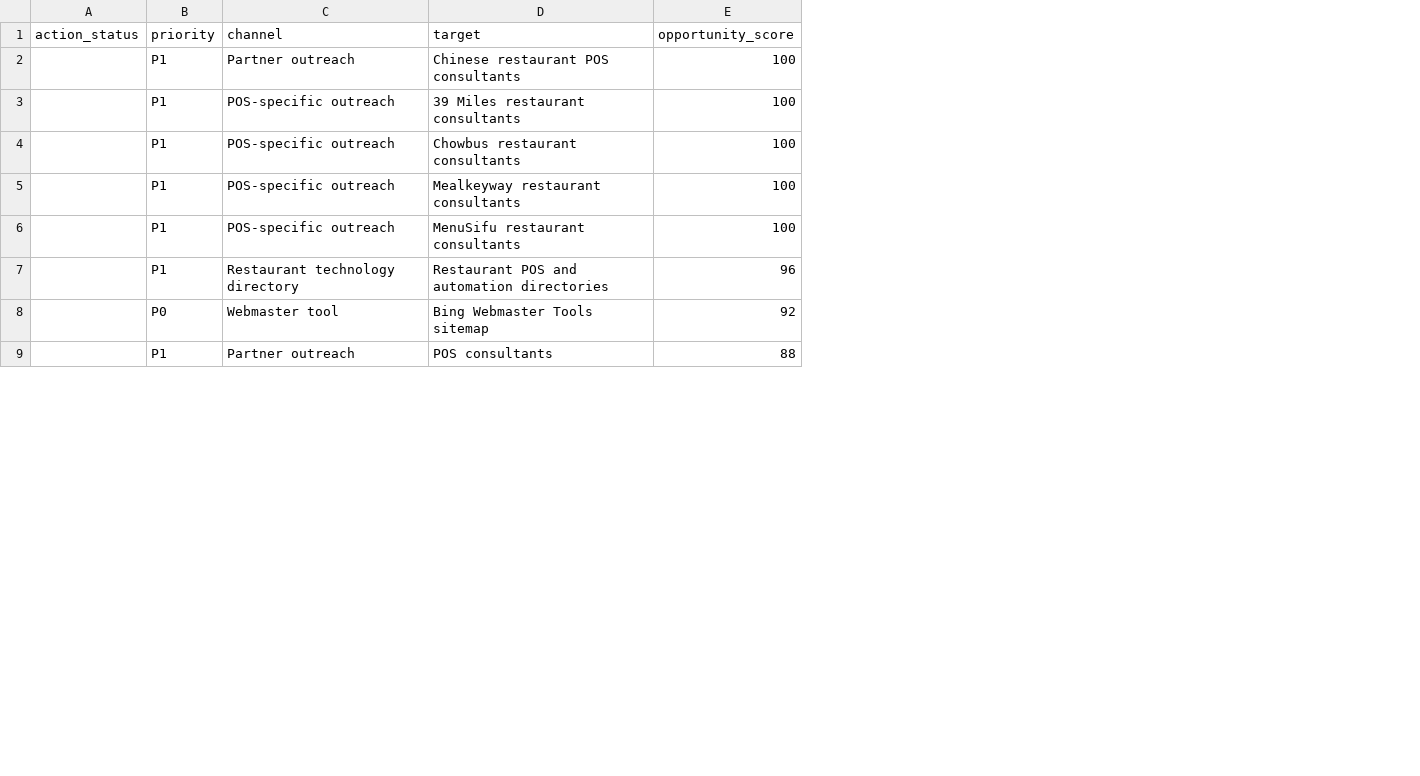
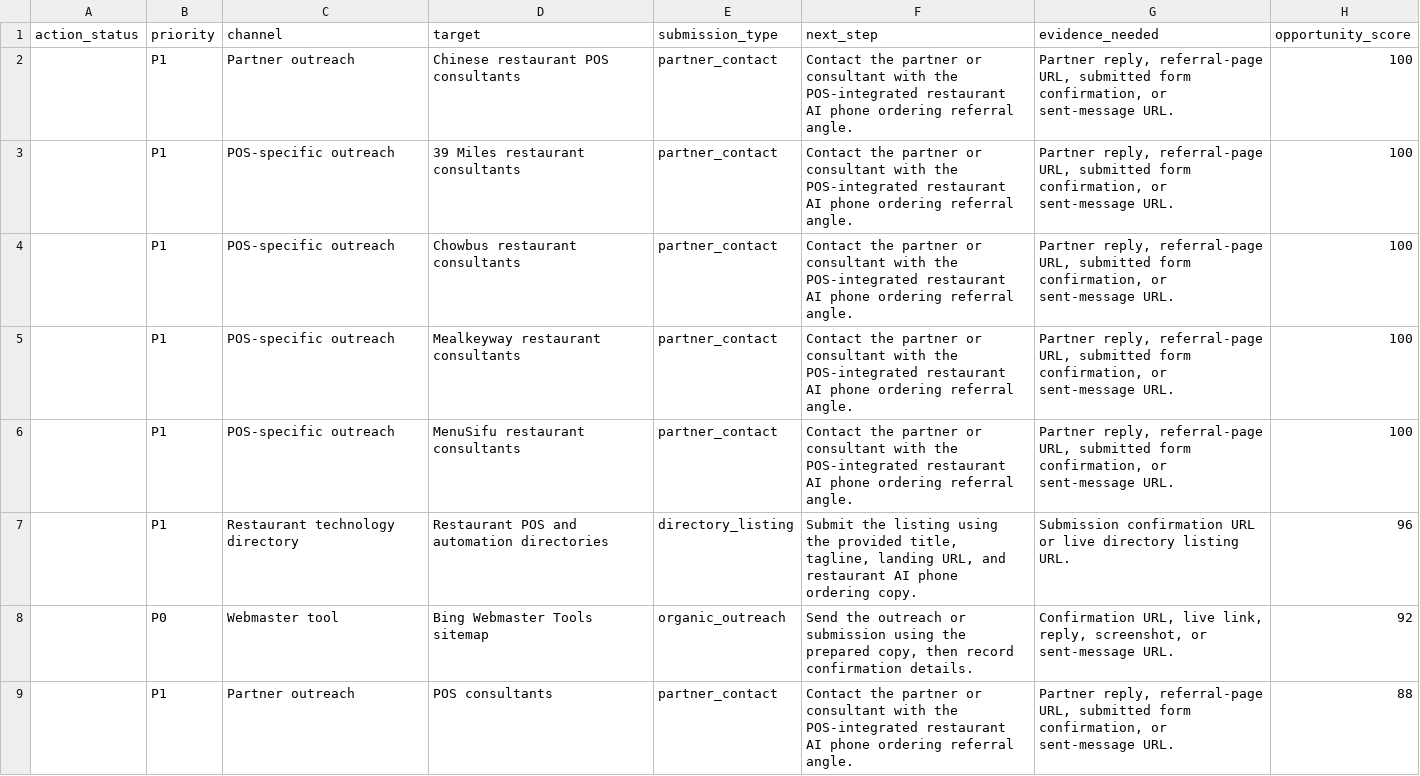
Before and after one commit to kevinliujunyang/serviio-website, a CSV file: docs/authority-submission-log.csv, drawn as a sheet; only a part is shown; the diff names each change by its address in the sheet, - before the commit and + after, or states it on an @@ line.

Commit message:
Clarify authority submission actions

```diff
--- a/docs/authority-submission-log.csv
+++ b/docs/authority-submission-log.csv
+column E (submission_type), rows 2-9: partner_contact | partner_contact | partner_contact | partner_contact | partner_contact | directory_listing | organic_outreach | partner_contact
+column F (next_step), rows 2-9: Contact the partner or consultant with the POS-integrated restaurant AI phone ordering referral angle. | Contact the partner or consultant with the POS-integrated restaurant AI phone ordering referral angle. | Contact the partner or consultant with the POS-integrated restaurant AI phone ordering referral angle. | Contact the partner or consultant with the POS-integrated restaurant AI phone ordering referral angle. | Contact the partner or consultant with the POS-integrated restaurant AI phone ordering referral angle. | Submit the listing using the provided title, tagline, landing URL, and restaurant AI phone ordering copy. | Send the outreach or submission using the prepared copy, then record confirmation details. | Contact the partner or consultant with the POS-integrated restaurant AI phone ordering referral angle.
+column G (evidence_needed), rows 2-9: Partner reply, referral-page URL, submitted form confirmation, or sent-message URL. | Partner reply, referral-page URL, submitted form confirmation, or sent-message URL. | Partner reply, referral-page URL, submitted form confirmation, or sent-message URL. | Partner reply, referral-page URL, submitted form confirmation, or sent-message URL. | Partner reply, referral-page URL, submitted form confirmation, or sent-message URL. | Submission confirmation URL or live directory listing URL. | Confirmation URL, live link, reply, screenshot, or sent-message URL. | Partner reply, referral-page URL, submitted form confirmation, or sent-message URL.
```
Also changed, not shown: 2 other files.
